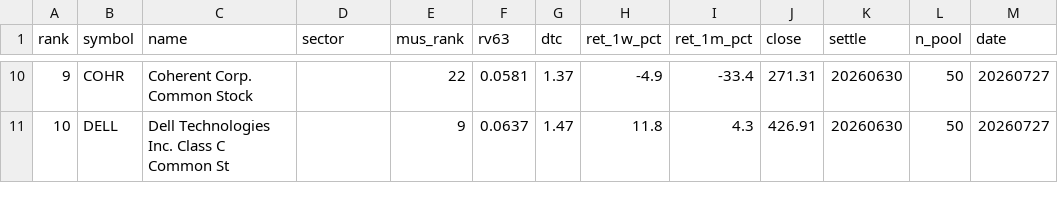
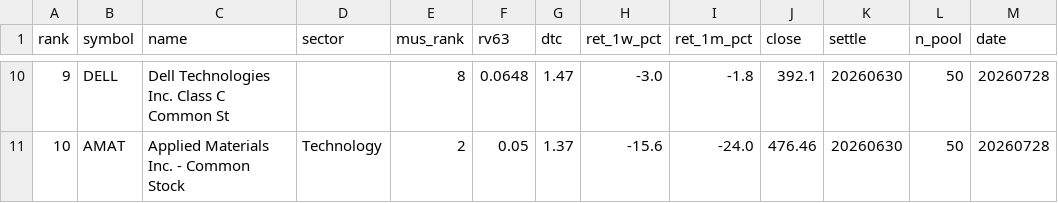
Before and after one commit to sj951027/us-screener, a CSV file: docs/data/us_tilt.csv, drawn as a sheet; only a part is shown, gaps mark what is left out; the diff covers the shown part only.

```diff
--- a/docs/data/us_tilt.csv
+++ b/docs/data/us_tilt.csv
@@ -10,2 +10,2 @@
-9,COHR,Coherent Corp. Common Stock,,22,0.0581,1.37,-4.9,-33.4,271.31,20260630,50,20260727
-10,DELL,Dell Technologies Inc. Class C Common St,,9,0.0637,1.47,11.8,4.3,426.91,20260630,50,20260727
+9,DELL,Dell Technologies Inc. Class C Common St,,8,0.0648,1.47,-3.0,-1.8,392.1,20260630,50,20260728
+10,AMAT,Applied Materials  Inc. - Common Stock,Technology,2,0.05,1.37,-15.6,-24.0,476.46,20260630,50,20260728
```
Also changed, not shown: 61 edited cells elsewhere in this file, docs/data/us_latest.csv.
